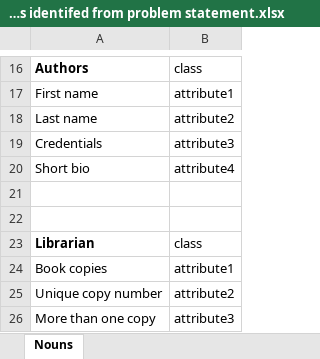
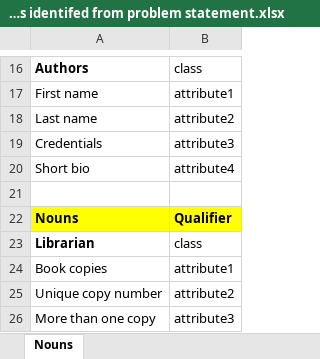
Before and after one commit to dunky-star/mpp-project-2023-group2, an Excel workbook: Nouns identifed from problem statement.xlsx, sheet Nouns, drawn as a sheet; only a part is shown, gaps mark what is left out; values as stored, in another font and other column widths than the file's, no borders; the diff names each change by its address in the sheet, - before the commit and + after, or states it on an @@ line.

```diff
--- a/Nouns identifed from problem statement.xlsx (sheet Nouns)
+++ b/Nouns identifed from problem statement.xlsx (sheet Nouns)
-row 22: (empty)
+row 22: Nouns | Qualifier
-A22:B22 fill: none
+A22:B22 fill: #FFFF00
```
Also changed, not shown: 9 other files.
